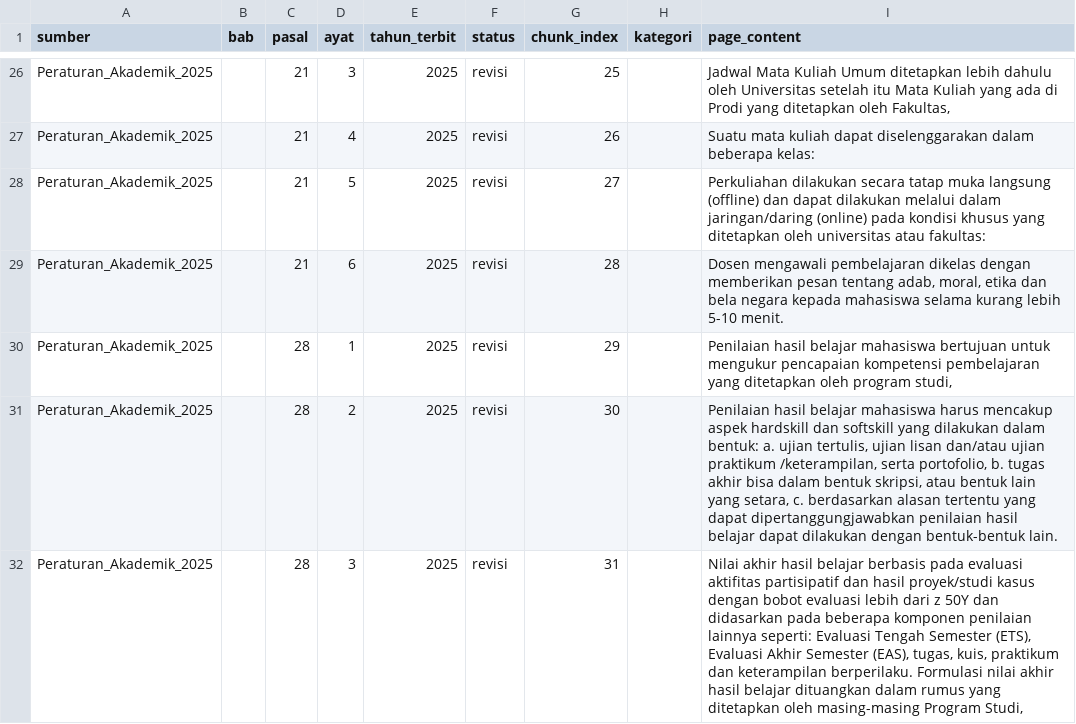
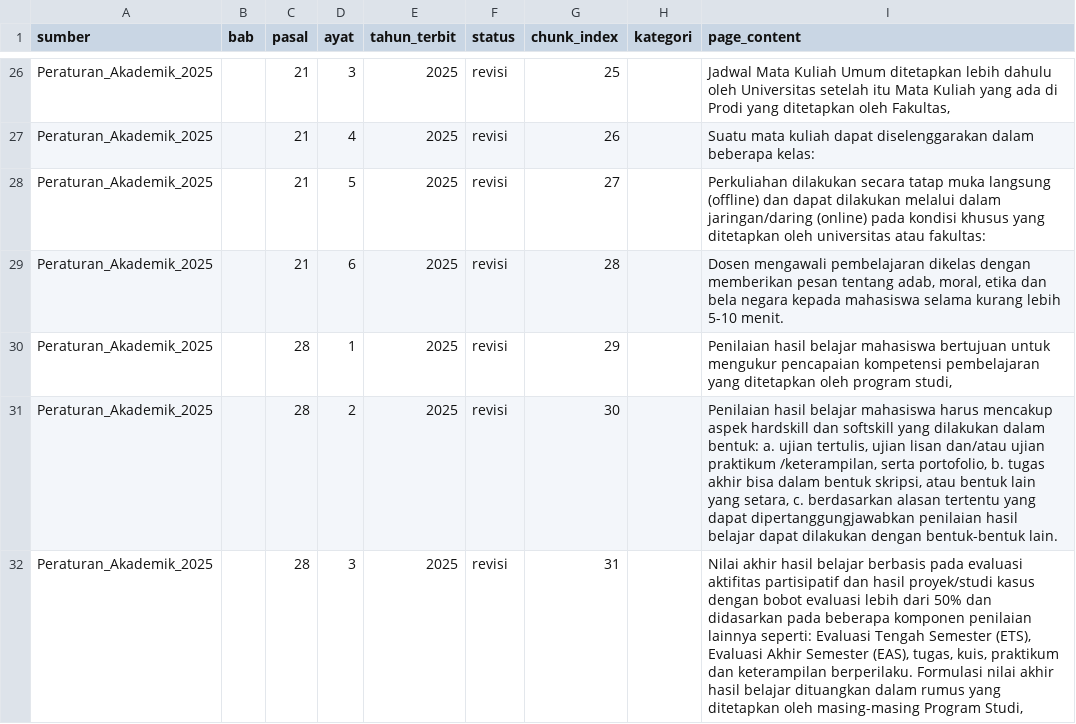
Before and after one commit to aismaanly/ocr-cleaning, a CSV file: output2025.csv, drawn as a sheet; only a part is shown, gaps mark what is left out; the diff covers the shown part only.

```diff
--- a/output2025.csv
+++ b/output2025.csv
@@ -31,2 +31,2 @@ Peraturan_Akademik_2025,,28,1,2025,revisi,29,,"Penilaian hasil belajar mahasiswa
 Peraturan_Akademik_2025,,28,2,2025,revisi,30,,"Penilaian hasil belajar mahasiswa harus mencakup aspek hardskill dan softskill yang dilakukan dalam bentuk: a. ujian tertulis, ujian lisan dan/atau ujian praktikum /keterampilan, serta portofolio, b. tugas akhir bisa dalam bentuk skripsi, atau bentuk lain yang setara, c. berdasarkan alasan tertentu yang dapat dipertanggungjawabkan penilaian hasil belajar dapat dilakukan dengan bentuk-bentuk lain."
-Peraturan_Akademik_2025,,28,3,2025,revisi,31,,"Nilai akhir hasil belajar berbasis pada evaluasi aktifitas partisipatif dan hasil proyek/studi kasus dengan bobot evaluasi lebih dari z 50Y dan didasarkan pada beberapa komponen penilaian lainnya seperti: Evaluasi Tengah Semester (ETS), Evaluasi Akhir Semester (EAS), tugas, kuis, praktikum dan keterampilan berperilaku. Formulasi nilai akhir hasil belajar dituangkan dalam rumus yang ditetapkan oleh masing-masing Program Studi,"
+Peraturan_Akademik_2025,,28,3,2025,revisi,31,,"Nilai akhir hasil belajar berbasis pada evaluasi aktifitas partisipatif dan hasil proyek/studi kasus dengan bobot evaluasi lebih dari 50% dan didasarkan pada beberapa komponen penilaian lainnya seperti: Evaluasi Tengah Semester (ETS), Evaluasi Akhir Semester (EAS), tugas, kuis, praktikum dan keterampilan berperilaku. Formulasi nilai akhir hasil belajar dituangkan dalam rumus yang ditetapkan oleh masing-masing Program Studi,"
```
Also changed, not shown: 3 edited cells elsewhere in this file, output2023.csv, 4 other files.
